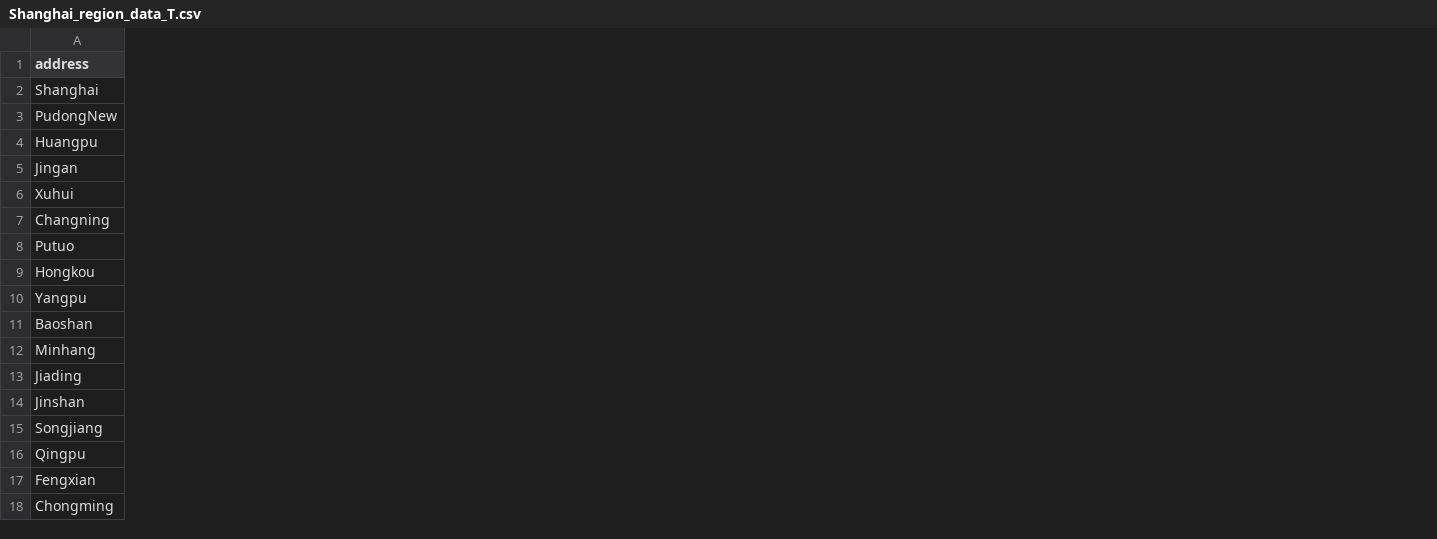
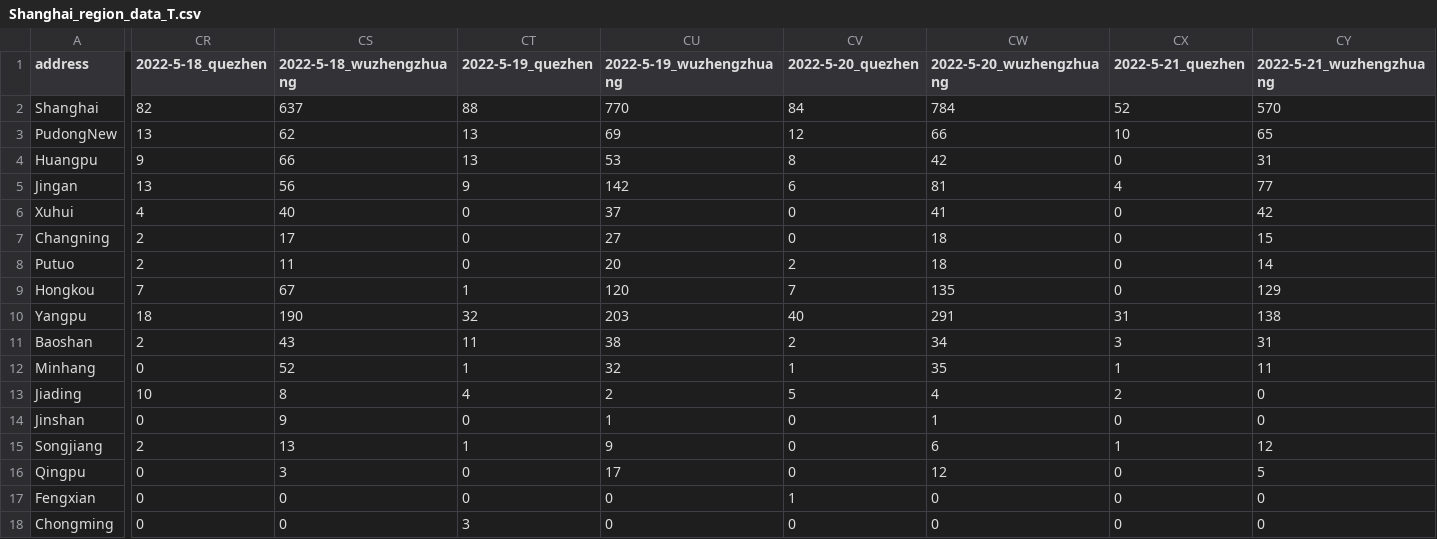
Before and after one commit to xyjixyjixyji/Viz-of-COVID-in-Shanghai, a CSV file: src/Shanghai_region_data_T.csv, drawn as a sheet; only a part is shown, gaps mark what is left out; the diff covers the shown part only; the diff names each change by its address in the sheet, - before the commit and + after, or states it on an @@ line.

Commit message:
Update Shanghai_region_data_T.csv

```diff
--- a/src/Shanghai_region_data_T.csv
+++ b/src/Shanghai_region_data_T.csv
+column CR (2022-5-18_quezhen), rows 2-18: 82 | 13 | 9 | 13 | 4 | 2 | 2 | 7 | 18 | 2 | 0 | 10 | 0 | 2 | 0 | 0 | 0
+column CS (2022-5-18_wuzhengzhuang), rows 2-18: 637 | 62 | 66 | 56 | 40 | 17 | 11 | 67 | 190 | 43 | 52 | 8 | 9 | 13 | 3 | 0 | 0
+column CT (2022-5-19_quezhen), rows 2-18: 88 | 13 | 13 | 9 | 0 | 0 | 0 | 1 | 32 | 11 | 1 | 4 | 0 | 1 | 0 | 0 | 3
+column CU (2022-5-19_wuzhengzhuang), rows 2-18: 770 | 69 | 53 | 142 | 37 | 27 | 20 | 120 | 203 | 38 | 32 | 2 | 1 | 9 | 17 | 0 | 0
+column CV (2022-5-20_quezhen), rows 2-18: 84 | 12 | 8 | 6 | 0 | 0 | 2 | 7 | 40 | 2 | 1 | 5 | 0 | 0 | 0 | 1 | 0
+column CW (2022-5-20_wuzhengzhuang), rows 2-18: 784 | 66 | 42 | 81 | 41 | 18 | 18 | 135 | 291 | 34 | 35 | 4 | 1 | 6 | 12 | 0 | 0
+column CX (2022-5-21_quezhen), rows 2-18: 52 | 10 | 0 | 4 | 0 | 0 | 0 | 0 | 31 | 3 | 1 | 2 | 0 | 1 | 0 | 0 | 0
+column CY (2022-5-21_wuzhengzhuang), rows 2-18: 570 | 65 | 31 | 77 | 42 | 15 | 14 | 129 | 138 | 31 | 11 | 0 | 0 | 12 | 5 | 0 | 0
```
Also changed, not shown: 12 added columns elsewhere in this file.
